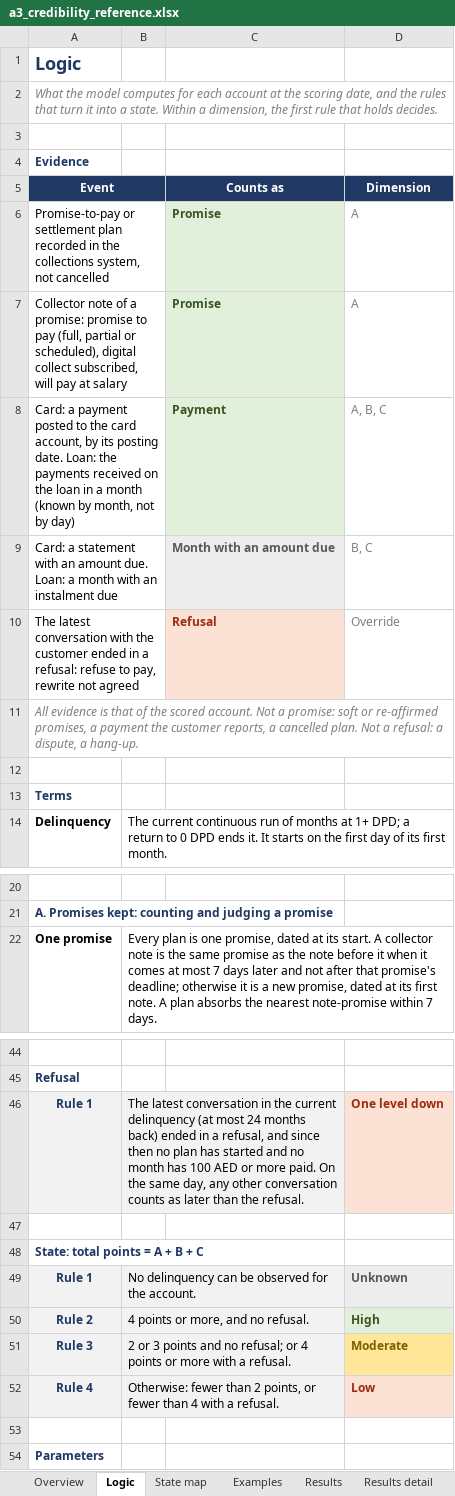
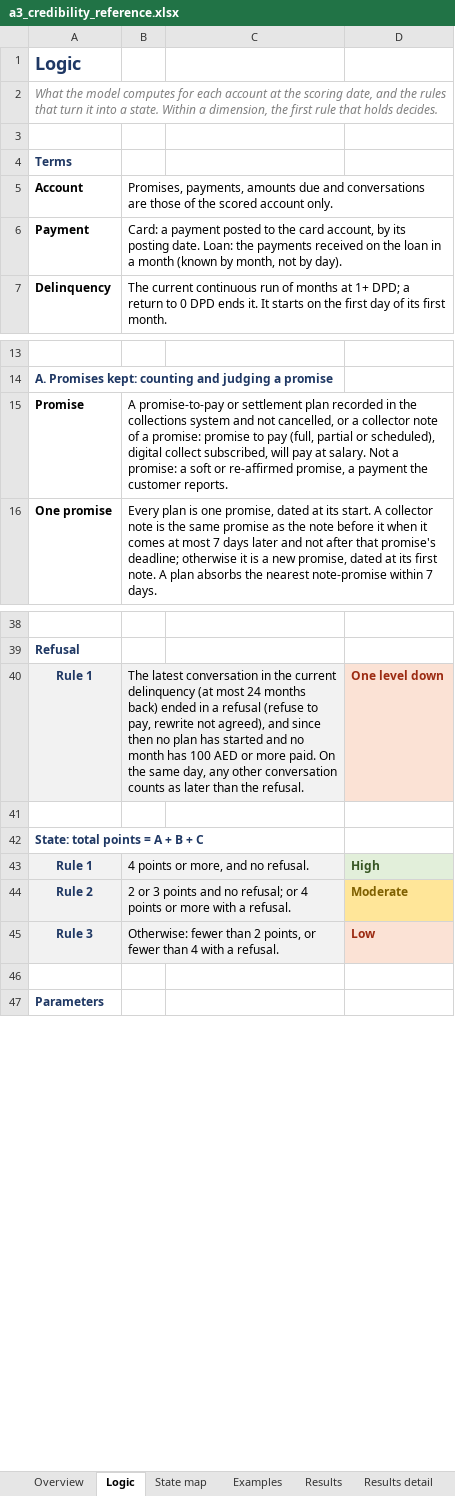
Before and after one commit to balsapka/Collections, an Excel workbook: docs/credibility/a3_credibility_reference.xlsx, sheet Logic, drawn as a sheet; only a part is shown, gaps mark what is left out; values as stored, in another font and other column widths than the file's, no borders; removed rows and columns are numbered as before the commit, all else as after; the diff names each change by its address in the sheet, - before the commit and + after, or states it on an @@ line.

```diff
--- a/docs/credibility/a3_credibility_reference.xlsx (sheet Logic)
+++ b/docs/credibility/a3_credibility_reference.xlsx (sheet Logic)
-row 4: Evidence
-row 5: Event |  | Counts as | Dimension
-row 6: Promise-to-pay or settlement plan recorded in the collections system, not cancelled |  | Promise | A
-row 7: Collector note of a promise: promise to pay (full, partial or scheduled), digital collect subscribed, will pay at salary |  | Promise | A
-row 8: Card: a payment posted to the card account, by its posting date. Loan: the payments received on the loan in a month (known by month, not by day) |  | Payment | A, B, C
-row 9: Card: a statement with an amount due. Loan: a month with an instalment due |  | Month with an amount due | B, C
-row 10: The latest conversation with the customer ended in a refusal: refuse to pay, rewrite not agreed |  | Refusal | Override
-row 11: All evidence is that of the scored account. Not a promise: soft or re-affirmed promises, a payment the customer reports, a cancelled plan. Not a refusal: a dispute, a hang-up.
-row 12: (empty)
+row 5: Account | Promises, payments, amounts due and conversations are those of the scored account only.
+row 6: Payment | Card: a payment posted to the card account, by its posting date. Loan: the payments received on the loan in a month (known by month, not by day).
+row 15: Promise | A promise-to-pay or settlement plan recorded in the collections system and not cancelled, or a collector note of a promise: promise to pay (full, partial or scheduled), digital collect subscribed, will pay at salary. Not a promise: a soft or re-affirmed promise, a payment the customer reports.
-B40: …in a refusal, and since…
+B40: …in a refusal (refuse to pay, rewrite not agreed), and since…
-row 49: Rule 1 | No delinquency can be observed for the account. |  | Unknown
-A43: Rule 2
+A43: Rule 1
-A44: Rule 3
+A44: Rule 2
-A45: Rule 4
+A45: Rule 3
```
Also changed, not shown: sheet Results, sheet Results 180+ vintage, sheet Overview, sheet Examples, sheet State map, 1 other file.
